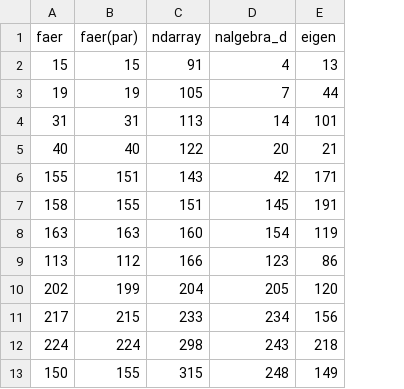
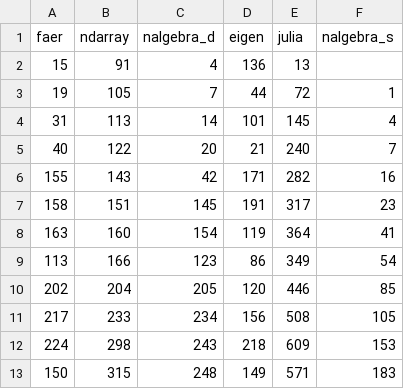
Before and after one commit to cu-numcomp/spring23-community-camerontredoux, a CSV file: data/f64matrix.csv, drawn as a sheet; removed rows and columns are numbered as before the commit, all else as after; the diff names each change by its address in the sheet, - before the commit and + after, or states it on an @@ line.

```diff
--- a/data/f64matrix.csv
+++ b/data/f64matrix.csv
-column B (faer(par)), rows 2-13: 15 | 19 | 31 | 40 | 151 | 155 | 163 | 112 | 199 | 215 | 224 | 155
+column E (julia), rows 2-13: 13 | 72 | 145 | 240 | 282 | 317 | 364 | 349 | 446 | 508 | 609 | 571
+column F (nalgebra_s), rows 3-13: 1 | 4 | 7 | 16 | 23 | 41 | 54 | 85 | 105 | 153 | 183
-D2 (eigen): 13
+D2 (eigen): 136
```
Also changed, not shown: data/c64matrix.csv, data/c64triangularSol.csv, 43 other files.
